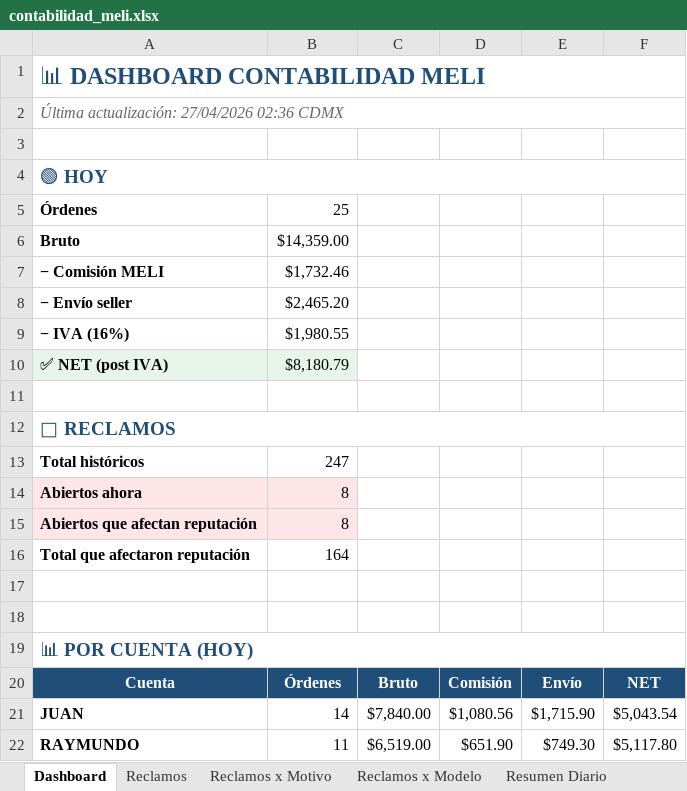
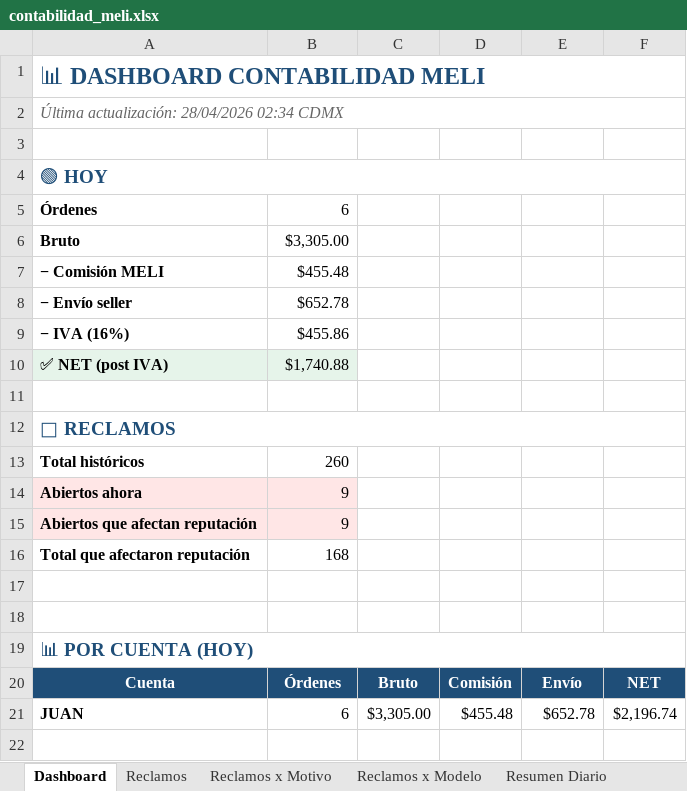
Before and after one commit to kxmwnzbzhn-spec/meli-autoresponder, an Excel workbook: contabilidad_meli.xlsx, sheet Dashboard, drawn as a sheet; values as stored, in another font and other column widths than the file's, no borders; the diff names each change by its address in the sheet, - before the commit and + after, or states it on an @@ line.

```diff
--- a/contabilidad_meli.xlsx (sheet Dashboard)
+++ b/contabilidad_meli.xlsx (sheet Dashboard)
-A2: Última actualización: 27/04/2026 02:36 CDMX
+A2: Última actualización: 28/04/2026 02:34 CDMX
-B5: 25
+B5: 6
-B6: $14,359.00
+B6: $3,305.00
-B7: $1,732.46
+B7: $455.48
-B8: $2,465.20
+B8: $652.78
-B9: $1,980.55
+B9: $455.86
-B10: $8,180.79
+B10: $1,740.88
-B13: 247
+B13: 260
-B14:B15: 8
+B14:B15: 9
-B16: 164
+B16: 168
-B21: 14
+B21: 6
-C21: $7,840.00
+C21: $3,305.00
-D21: $1,080.56
+D21: $455.48
-E21: $1,715.90
+E21: $652.78
-F21: $5,043.54
+F21: $2,196.74
-row 22: RAYMUNDO | 11 | $6,519.00 | $651.90 | $749.30 | $5,117.80
```
Also changed, not shown: sheet Reclamos, sheet Reclamos x Motivo, sheet Reclamos x Modelo.
